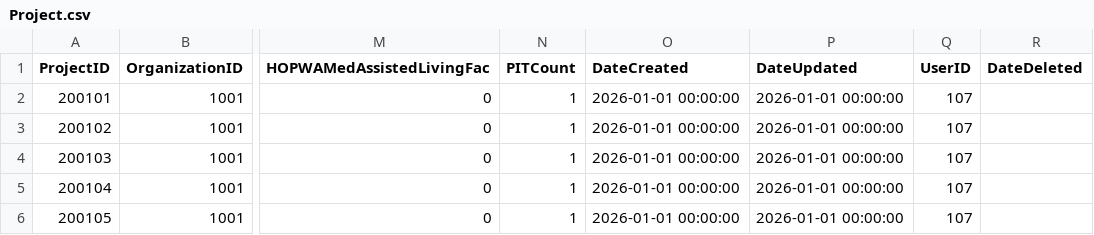
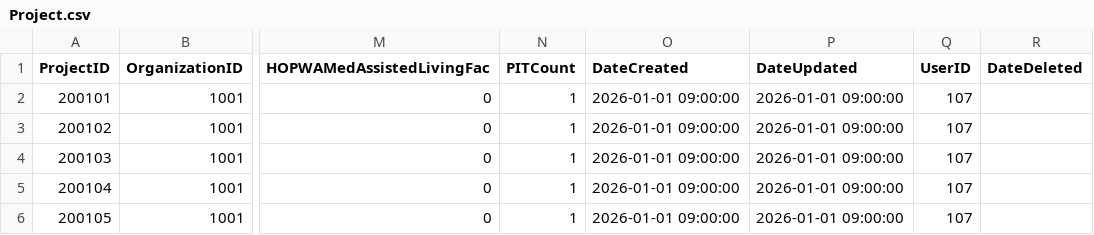
Before and after one commit to oliverandcode/synthetic-hmis-exports, a CSV file: mock_datasets/HUD-2026/minimal/Project.csv, drawn as a sheet; only a part is shown, gaps mark what is left out; the diff names each change by its address in the sheet, - before the commit and + after, or states it on an @@ line.

```diff
--- a/mock_datasets/HUD-2026/minimal/Project.csv
+++ b/mock_datasets/HUD-2026/minimal/Project.csv
-O2:O6 (DateCreated): 2026-01-01 00:00:00
+O2:O6 (DateCreated): 2026-01-01 09:00:00
-P2:P6 (DateUpdated): 2026-01-01 00:00:00
+P2:P6 (DateUpdated): 2026-01-01 09:00:00
```
Also changed, not shown: mock_datasets/HUD-2026/minimal/Client.csv, mock_datasets/HUD-2026/minimal/CustomClientGender.csv, 3 other files.
